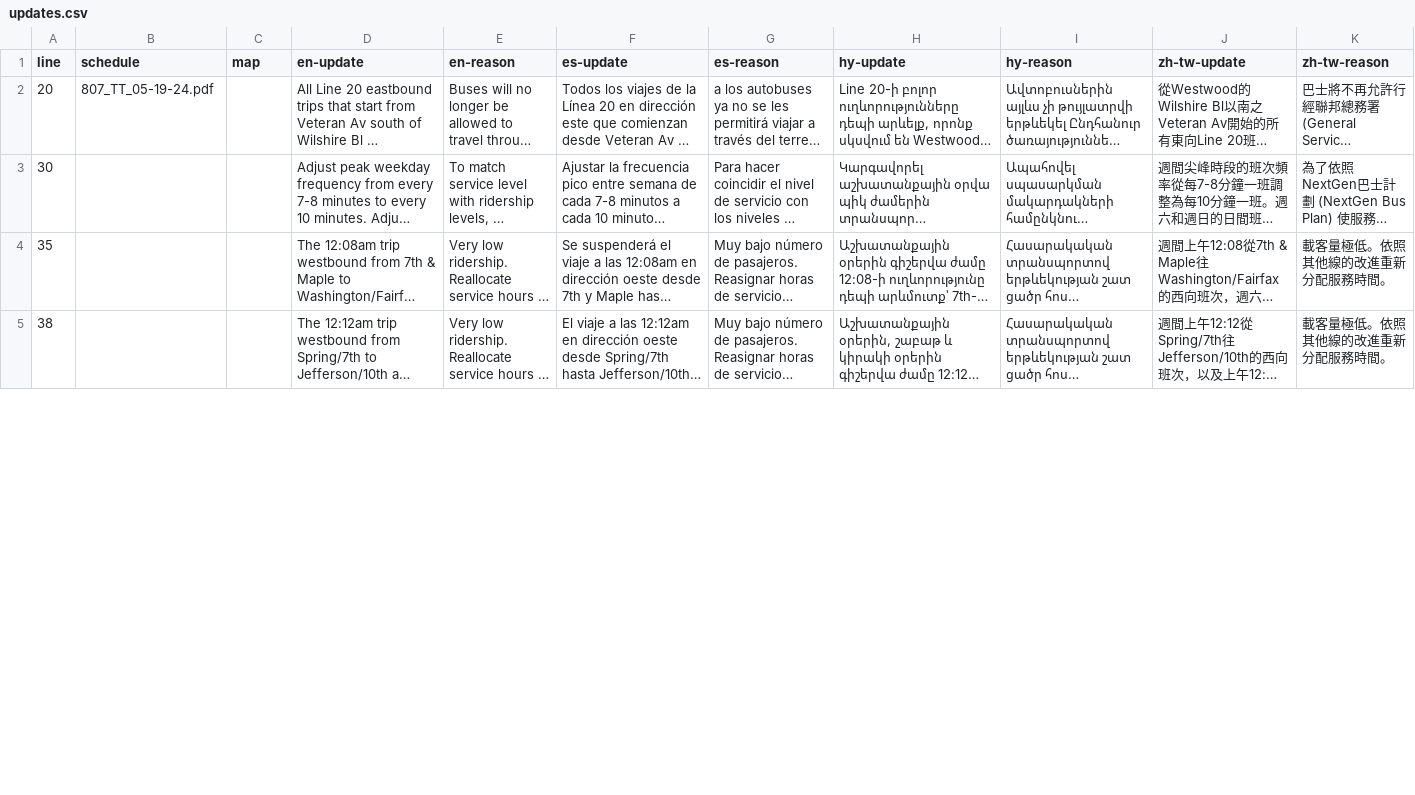
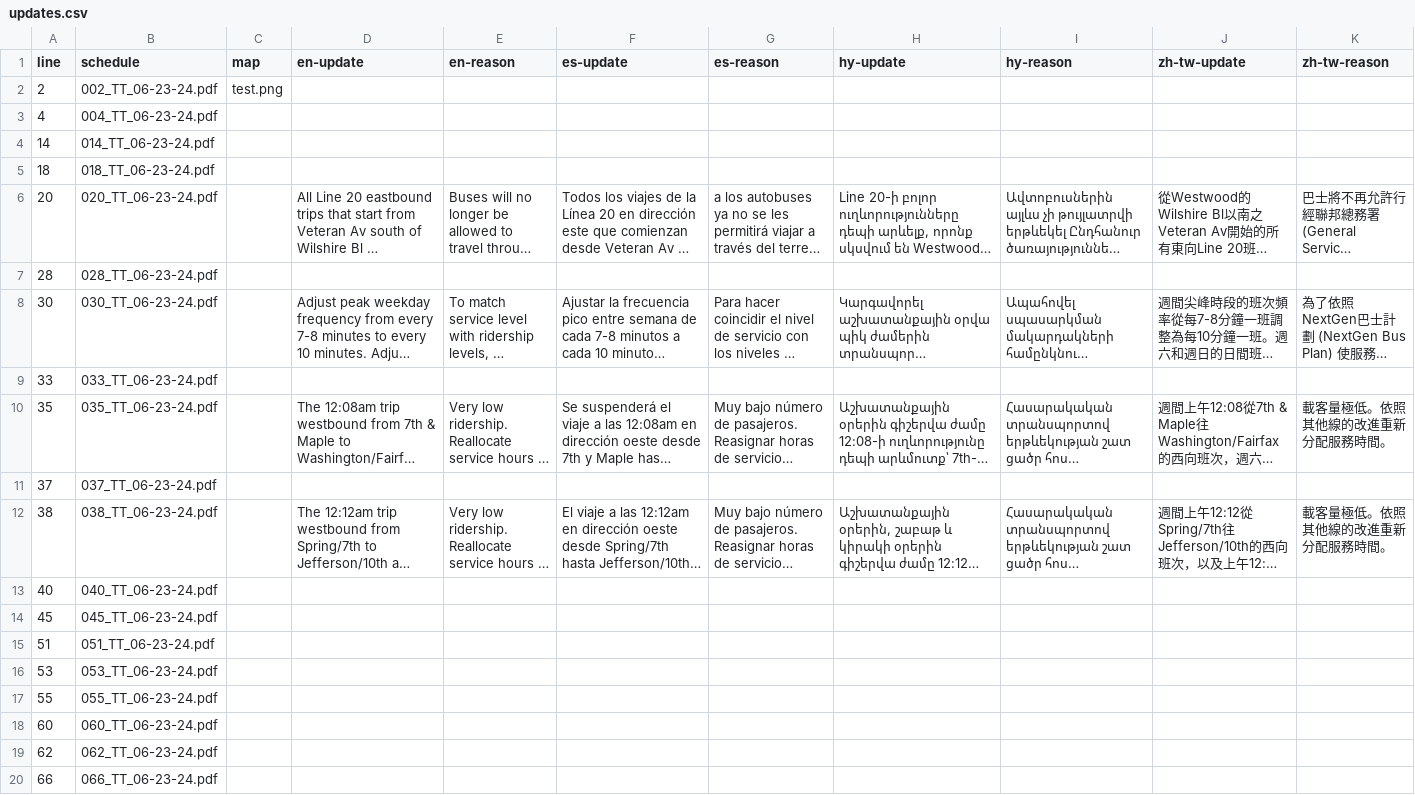
Before and after one commit to LACMTA/mybus-v3-dev, a CSV file: src/_data/2024-06/updates.csv, drawn as a sheet; only a part is shown; long unchanged cells end in …; addresses are those after the commit; rows hold the shown columns only; the diff covers the shown part only; the diff names each change by its address in the sheet, - before the commit and + after, or states it on an @@ line.

Commit message:
tie files to spreadsheet

```diff
--- a/src/_data/2024-06/updates.csv
+++ b/src/_data/2024-06/updates.csv
+row 2: 2 | 002_TT_06-23-24.pdf | test.png
+row 3: 4 | 004_TT_06-23-24.pdf
+row 4: 14 | 014_TT_06-23-24.pdf
+row 5: 18 | 018_TT_06-23-24.pdf
-B6 (schedule): 807_TT_05-19-24.pdf
+B6 (schedule): 020_TT_06-23-24.pdf
+row 7: 28 | 028_TT_06-23-24.pdf
-B8 (schedule): (empty)
+B8 (schedule): 030_TT_06-23-24.pdf
+row 9: 33 | 033_TT_06-23-24.pdf
-B10 (schedule): (empty)
+B10 (schedule): 035_TT_06-23-24.pdf
+row 11: 37 | 037_TT_06-23-24.pdf
-B12 (schedule): (empty)
+B12 (schedule): 038_TT_06-23-24.pdf
+row 13: 40 | 040_TT_06-23-24.pdf
+row 14: 45 | 045_TT_06-23-24.pdf
+row 15: 51 | 051_TT_06-23-24.pdf
+row 16: 53 | 053_TT_06-23-24.pdf
+row 17: 55 | 055_TT_06-23-24.pdf
+row 18: 60 | 060_TT_06-23-24.pdf
+row 19: 62 | 062_TT_06-23-24.pdf
+row 20: 66 | 066_TT_06-23-24.pdf
```
Also changed, not shown: 33 added rows and 42 edited cells elsewhere in this file, src/_data/2024-06/content.csv, 21 other files.
